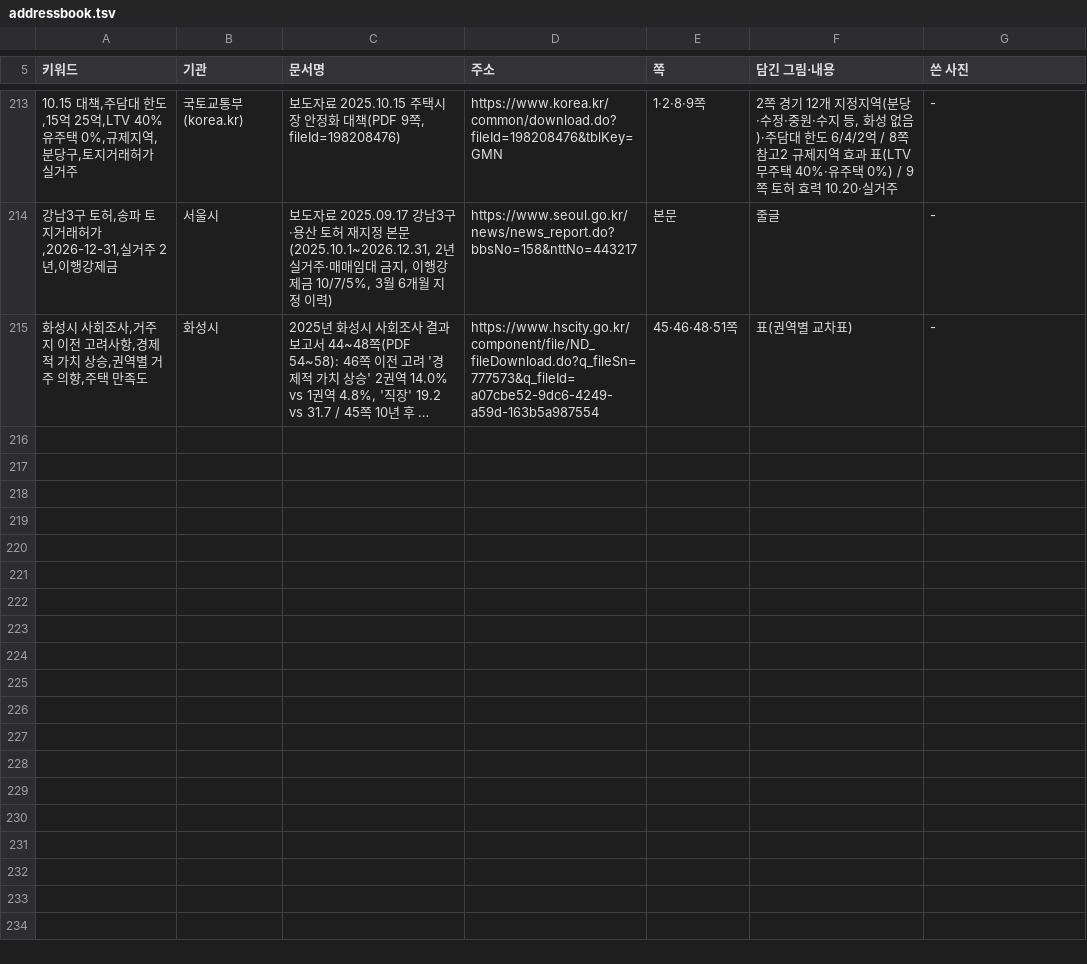
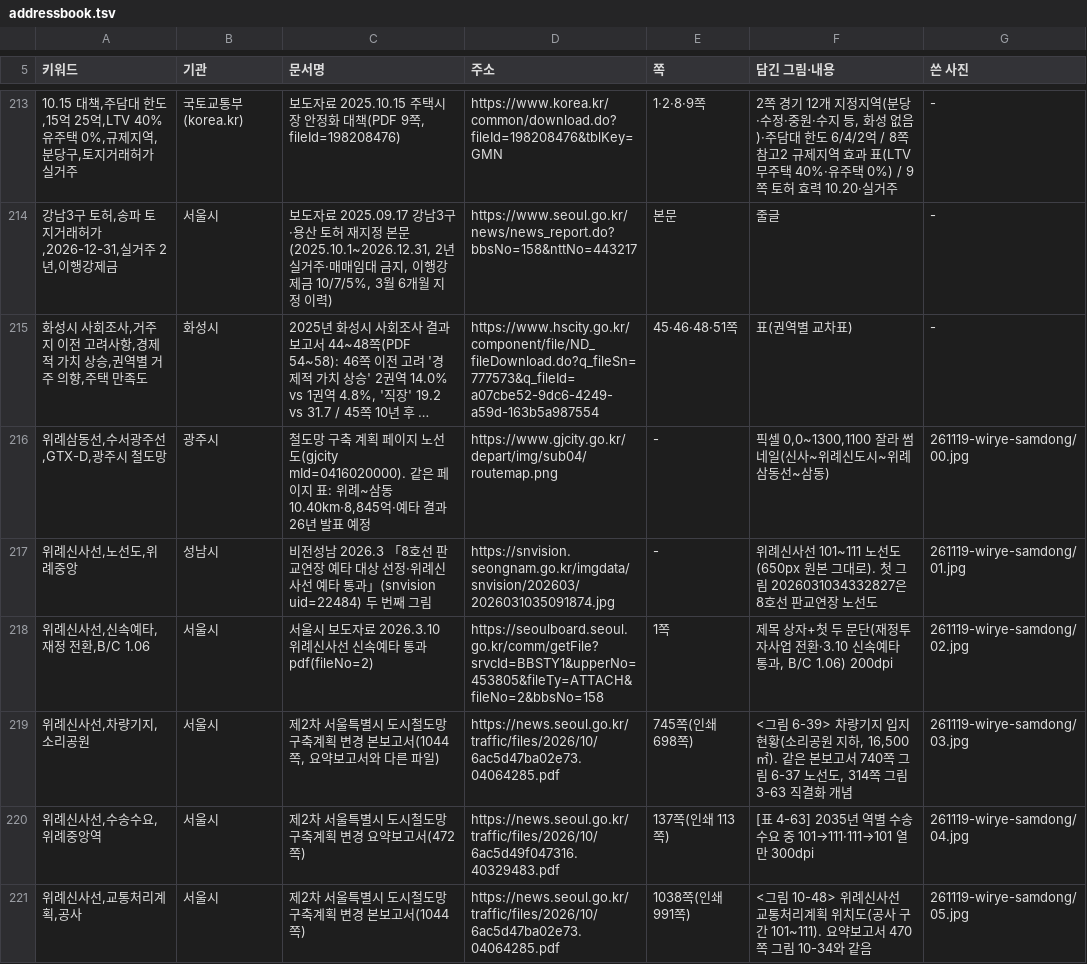
Before and after one commit to min123172317-max/blog-images, a TSV file: addressbook.tsv, drawn as a sheet; only a part is shown, gaps mark what is left out; long unchanged cells end in …; the diff names each change by its address in the sheet, - before the commit and + after, or states it on an @@ line.

```diff
--- a/addressbook.tsv
+++ b/addressbook.tsv
+row 216: 위례삼동선,수서광주선,GTX-D,광주시 철도망 | 광주시 | 철도망 구축 계획 페이지 노선도(gjcity mId=0416020000). 같은 페이지 표: 위례~삼동 10.40km·8,845억·예타 결과 26년 발표 예정 | https://www.gjcity.go.kr/depart/img/sub04/routemap.png | - | 픽셀 0,0~1300,1100 잘라 썸네일(신사~위례신도시~위례삼동선~삼동) | 261119-wirye-samdong/00.jpg
+row 217: 위례신사선,노선도,위례중앙 | 성남시 | 비전성남 2026.3 「8호선 판교연장 예타 대상 선정·위례신사선 예타 통과」(snvision uid=22484) 두 번째 그림 | https://snvision.seongnam.go.kr/imgdata/snvision/202603/2026031035091874.jpg | - | 위례신사선 101~111 노선도(650px 원본 그대로). 첫 그림 2026031034332827은 8호선 판교연장 노선도 | 261119-wirye-samdong/01.jpg
+row 218: 위례신사선,신속예타,재정 전환,B/C 1.06 | 서울시 | 서울시 보도자료 2026.3.10 위례신사선 신속예타 통과 pdf(fileNo=2) | https://seoulboard.seoul.go.kr/comm/getFile?srvcId=BBSTY1&upperNo=453805&fileTy=ATTACH&fileNo=2&bbsNo=158 | 1쪽 | 제목 상자+첫 두 문단(재정투자사업 전환·3.10 신속예타 통과, B/C 1.06) 200dpi | 261119-wirye-samdong/02.jpg
+row 219: 위례신사선,차량기지,소리공원 | 서울시 | 제2차 서울특별시 도시철도망 구축계획 변경 본보고서(1044쪽, 요약보고서와 다른 파일) | https://news.seoul.go.kr/traffic/files/2026/10/6ac5d47ba02e73.04064285.pdf | 745쪽(인쇄 698쪽) | <그림 6-39> 차량기지 입지 현황(소리공원 지하, 16,500㎡). 같은 본보고서 740쪽 그림 6-37 노선도, 314쪽 그림 3-63 직결화 개념 | 261119-wirye-samdong/03.jpg
+row 220: 위례신사선,수송수요,위례중앙역 | 서울시 | 제2차 서울특별시 도시철도망 구축계획 변경 요약보고서(472쪽) | https://news.seoul.go.kr/traffic/files/2026/10/6ac5d49f047316.40329483.pdf | 137쪽(인쇄 113쪽) | [표 4-63] 2035년 역별 수송수요 중 101→111·111→101 열만 300dpi | 261119-wirye-samdong/04.jpg
+row 221: 위례신사선,교통처리계획,공사 | 서울시 | 제2차 서울특별시 도시철도망 구축계획 변경 본보고서(1044쪽) | https://news.seoul.go.kr/traffic/files/2026/10/6ac5d47ba02e73.04064285.pdf | 1038쪽(인쇄 991쪽) | <그림 10-48> 위례신사선 교통처리계획 위치도(공사 구간 101~111). 요약보고서 470쪽 그림 10-34와 같음 | 261119-wirye-samdong/05.jpg
```
Also changed, not shown: 6 other files.
